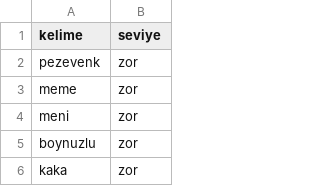
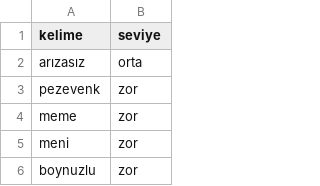
Before and after one commit to Bekirsg/lingo, a CSV file: data-src/seviye-duzeltmeleri.csv, drawn as a sheet; only a part is shown; the shorter side is filled out with more unchanged rows; the diff names each change by its address in the sheet, - before the commit and + after, or states it on an @@ line.

Commit message:
fix(bonus): arizasiz seviyesini orta olarak duzelt (Asama 3A duzeltme)

```diff
--- a/data-src/seviye-duzeltmeleri.csv
+++ b/data-src/seviye-duzeltmeleri.csv
+row 2: arızasız | orta
```
Also changed, not shown: data-src/bonus-listesi.csv, 5 other files.
